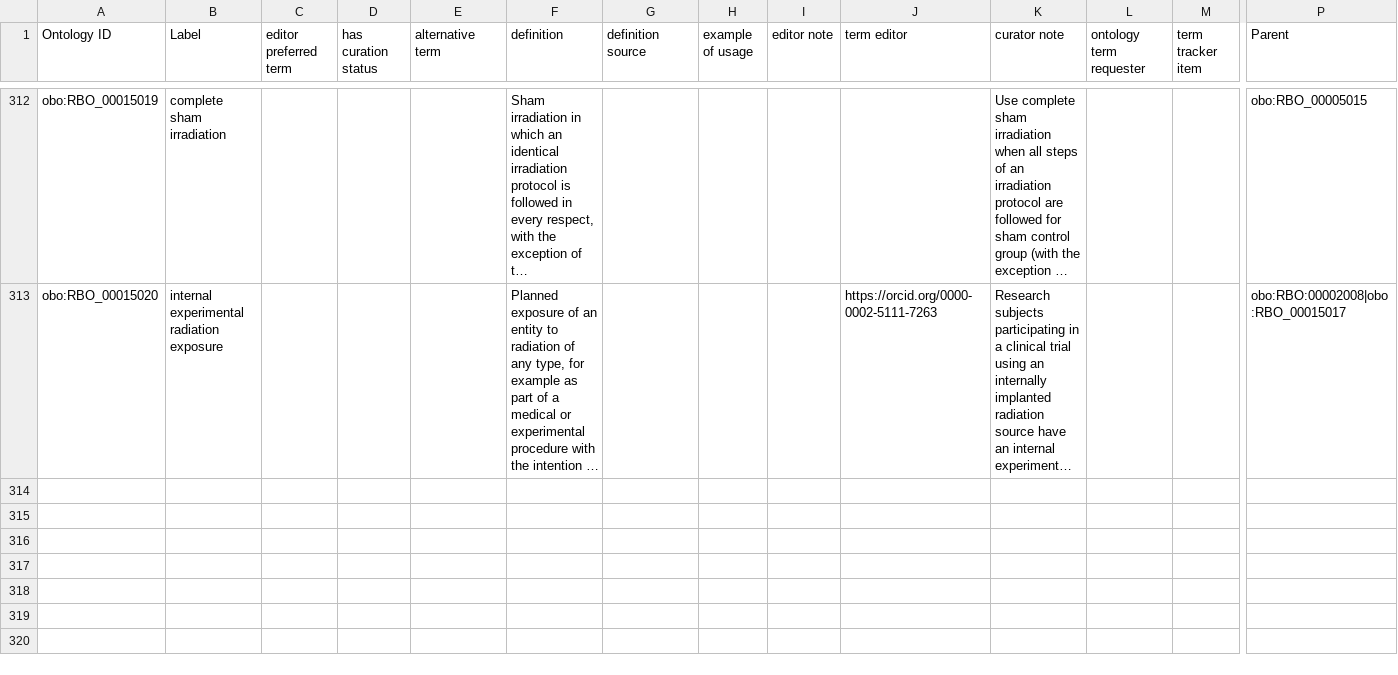
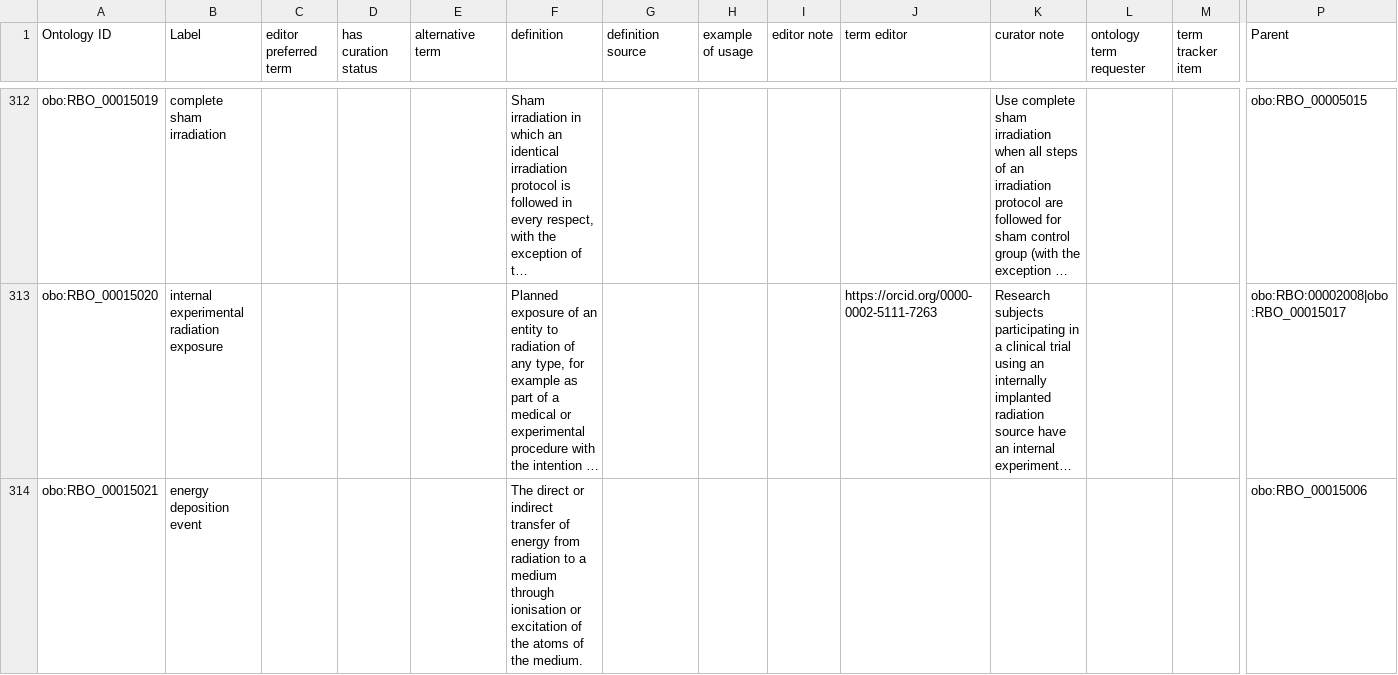
Before and after one commit to Radiobiology-Informatics-Consortium/RBO, a TSV file: src/templates/RBO_classes.tsv, drawn as a sheet; only a part is shown, gaps mark what is left out; long unchanged cells end in …; rows hold the shown columns only; the diff names each change by its address in the sheet, - before the commit and + after, or states it on an @@ line.

Commit message:
add energy deposition event [#156]

```diff
--- a/src/templates/RBO_classes.tsv
+++ b/src/templates/RBO_classes.tsv
+row 314: obo:RBO_00015021 | energy deposition event |  |  |  | The direct or indirect transfer of energy from radiation to a medium through ionisation or excitation of the atoms of the medium. |  |  |  |  |  |  |  | obo:RBO_00015006
```
